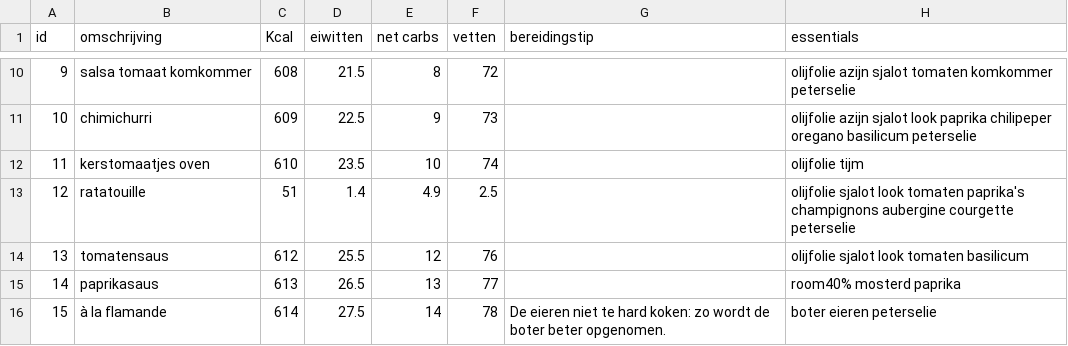
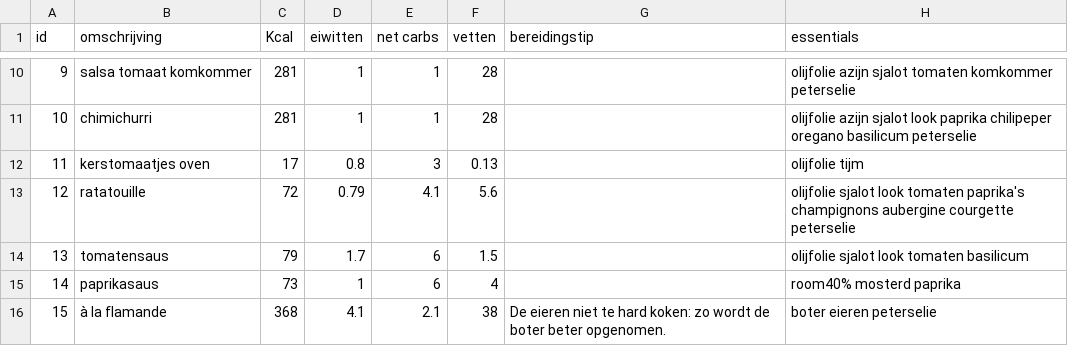
Before and after one commit to wdubois77/ketoMealGenerator, a CSV file: data/sauces2.csv_with_UTF-8_BOM.csv, drawn as a sheet; only a part is shown, gaps mark what is left out; the diff covers the shown part only.

```diff
--- a/data/sauces2.csv_with_UTF-8_BOM.csv
+++ b/data/sauces2.csv_with_UTF-8_BOM.csv
@@ -10,7 +10,7 @@
-9,salsa tomaat komkommer,608,21.5,8,72,,olijfolie azijn sjalot tomaten komkommer peterselie
-10,chimichurri,609,22.5,9,73,,olijfolie azijn sjalot look paprika chilipeper oregano basilicum peterselie
-11,kerstomaatjes oven,610,23.5,10,74,,olijfolie tijm
-12,ratatouille,51,1.4,4.9,2.5,,olijfolie sjalot look tomaten paprika's champignons aubergine courgette peterselie
-13,tomatensaus,612,25.5,12,76,,olijfolie sjalot look tomaten basilicum
-14,paprikasaus,613,26.5,13,77,,room40% mosterd paprika
-15,à la flamande,614,27.5,14,78,De eieren niet te hard koken: zo wordt de boter beter opgenomen.,boter eieren peterselie
+9,salsa tomaat komkommer,281,1,1,28,,olijfolie azijn sjalot tomaten komkommer peterselie
+10,chimichurri,281,1,1,28,,olijfolie azijn sjalot look paprika chilipeper oregano basilicum peterselie
+11,kerstomaatjes oven,17,0.8,3,0.13,,olijfolie tijm
+12,ratatouille,72,0.79,4.1,5.6,,olijfolie sjalot look tomaten paprika's champignons aubergine courgette peterselie
+13,tomatensaus,79,1.7,6,1.5,,olijfolie sjalot look tomaten basilicum
+14,paprikasaus,73,1,6,4,,room40% mosterd paprika
+15,à la flamande,368,4.1,2.1,38,De eieren niet te hard koken: zo wordt de boter beter opgenomen.,boter eieren peterselie
```
Also changed, not shown: 32 edited cells elsewhere in this file, data/mealplan.csv.
